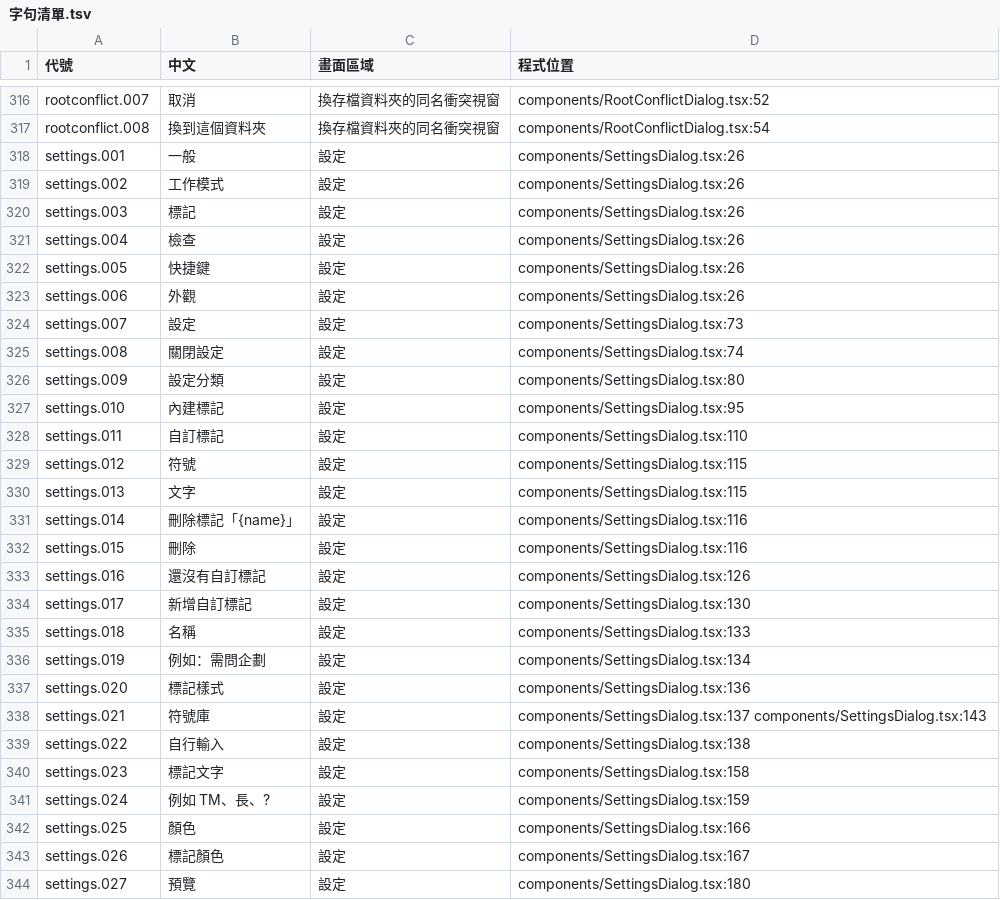
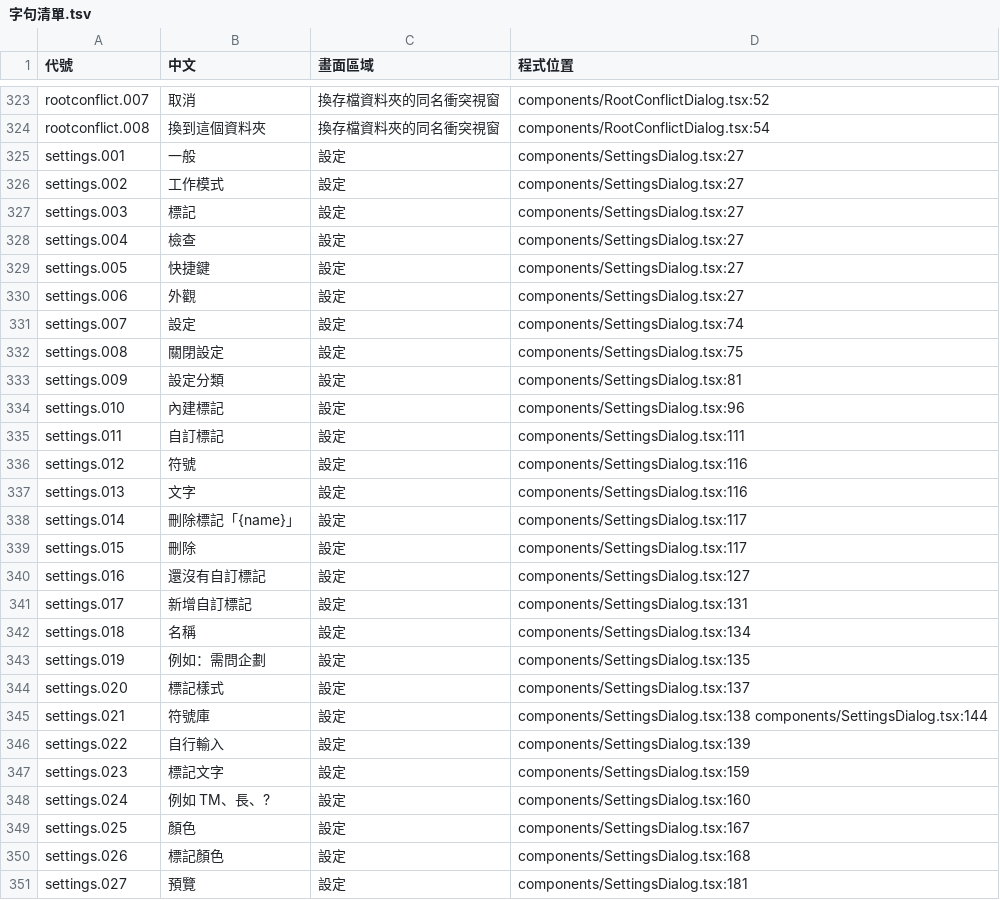
Before and after one commit to HolySheepp/Verso, a TSV file: i18n/字句清單.tsv, drawn as a sheet; only a part is shown, gaps mark what is left out; the diff covers the shown part only.

```diff
--- a/i18n/字句清單.tsv
+++ b/i18n/字句清單.tsv
@@ -317,28 +324,28 @@ rootconflict.007	取消	換存檔資料夾的同名衝突視窗	components/RootC
 rootconflict.008	換到這個資料夾	換存檔資料夾的同名衝突視窗	components/RootConflictDialog.tsx:54
-settings.001	一般	設定	components/SettingsDialog.tsx:26
-settings.002	工作模式	設定	components/SettingsDialog.tsx:26
-settings.003	標記	設定	components/SettingsDialog.tsx:26
-settings.004	檢查	設定	components/SettingsDialog.tsx:26
-settings.005	快捷鍵	設定	components/SettingsDialog.tsx:26
-settings.006	外觀	設定	components/SettingsDialog.tsx:26
-settings.007	設定	設定	components/SettingsDialog.tsx:73
-settings.008	關閉設定	設定	components/SettingsDialog.tsx:74
-settings.009	設定分類	設定	components/SettingsDialog.tsx:80
-settings.010	內建標記	設定	components/SettingsDialog.tsx:95
-settings.011	自訂標記	設定	components/SettingsDialog.tsx:110
-settings.012	符號	設定	components/SettingsDialog.tsx:115
-settings.013	文字	設定	components/SettingsDialog.tsx:115
-settings.014	刪除標記「{name}」	設定	components/SettingsDialog.tsx:116
-settings.015	刪除	設定	components/SettingsDialog.tsx:116
-settings.016	還沒有自訂標記	設定	components/SettingsDialog.tsx:126
-settings.017	新增自訂標記	設定	components/SettingsDialog.tsx:130
-settings.018	名稱	設定	components/SettingsDialog.tsx:133
-settings.019	例如：需問企劃	設定	components/SettingsDialog.tsx:134
-settings.020	標記樣式	設定	components/SettingsDialog.tsx:136
-settings.021	符號庫	設定	components/SettingsDialog.tsx:137 components/SettingsDialog.tsx:143
-settings.022	自行輸入	設定	components/SettingsDialog.tsx:138
-settings.023	標記文字	設定	components/SettingsDialog.tsx:158
-settings.024	例如 TM、長、?	設定	components/SettingsDialog.tsx:159
-settings.025	顏色	設定	components/SettingsDialog.tsx:166
-settings.026	標記顏色	設定	components/SettingsDialog.tsx:167
-settings.027	預覽	設定	components/SettingsDialog.tsx:180
+settings.001	一般	設定	components/SettingsDialog.tsx:27
+settings.002	工作模式	設定	components/SettingsDialog.tsx:27
+settings.003	標記	設定	components/SettingsDialog.tsx:27
+settings.004	檢查	設定	components/SettingsDialog.tsx:27
+settings.005	快捷鍵	設定	components/SettingsDialog.tsx:27
+settings.006	外觀	設定	components/SettingsDialog.tsx:27
+settings.007	設定	設定	components/SettingsDialog.tsx:74
+settings.008	關閉設定	設定	components/SettingsDialog.tsx:75
+settings.009	設定分類	設定	components/SettingsDialog.tsx:81
+settings.010	內建標記	設定	components/SettingsDialog.tsx:96
+settings.011	自訂標記	設定	components/SettingsDialog.tsx:111
+settings.012	符號	設定	components/SettingsDialog.tsx:116
+settings.013	文字	設定	components/SettingsDialog.tsx:116
+settings.014	刪除標記「{name}」	設定	components/SettingsDialog.tsx:117
+settings.015	刪除	設定	components/SettingsDialog.tsx:117
+settings.016	還沒有自訂標記	設定	components/SettingsDialog.tsx:127
+settings.017	新增自訂標記	設定	components/SettingsDialog.tsx:131
+settings.018	名稱	設定	components/SettingsDialog.tsx:134
+settings.019	例如：需問企劃	設定	components/SettingsDialog.tsx:135
+settings.020	標記樣式	設定	components/SettingsDialog.tsx:137
+settings.021	符號庫	設定	components/SettingsDialog.tsx:138 components/SettingsDialog.tsx:144
+settings.022	自行輸入	設定	components/SettingsDialog.tsx:139
+settings.023	標記文字	設定	components/SettingsDialog.tsx:159
+settings.024	例如 TM、長、?	設定	components/SettingsDialog.tsx:160
+settings.025	顏色	設定	components/SettingsDialog.tsx:167
+settings.026	標記顏色	設定	components/SettingsDialog.tsx:168
+settings.027	預覽	設定	components/SettingsDialog.tsx:181
```
Also changed, not shown: 8 added rows, 1 removed row and 59 edited cells elsewhere in this file, 16 other files.
